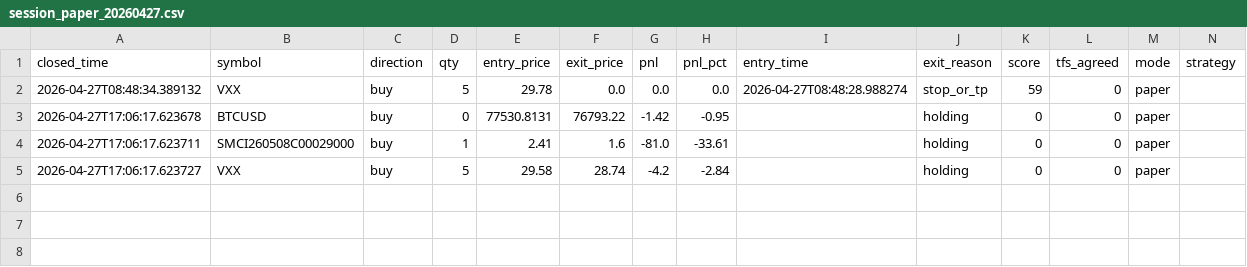
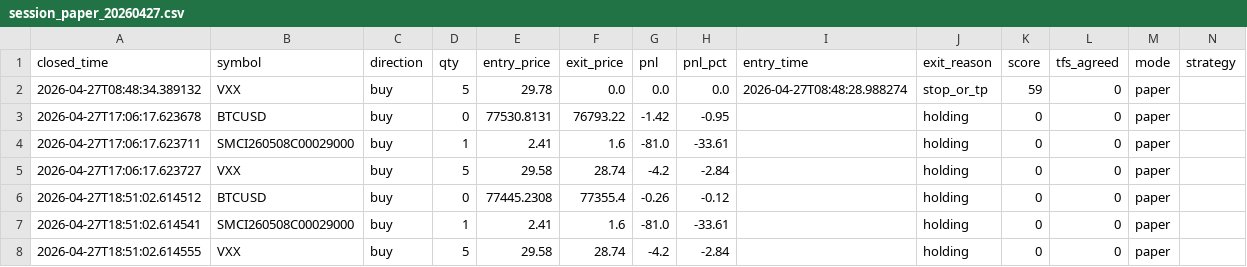
Before and after one commit to speedracer1186/Trading-Bot-Dashboard, a CSV file: session_paper_20260427.csv, drawn as a sheet; only a part is shown; rows hold the shown columns only; the diff names each change by its address in the sheet, - before the commit and + after, or states it on an @@ line.

Commit message:
bot: session results 20260427 18:51

```diff
--- a/session_paper_20260427.csv
+++ b/session_paper_20260427.csv
+row 6: 2026-04-27T18:51:02.614512 | BTCUSD | buy | 0 | 77445.2308 | 77355.4 | -0.26 | -0.12 |  | holding | 0 | 0 | paper
+row 7: 2026-04-27T18:51:02.614541 | SMCI260508C00029000 | buy | 1 | 2.41 | 1.6 | -81.0 | -33.61 |  | holding | 0 | 0 | paper
+row 8: 2026-04-27T18:51:02.614555 | VXX | buy | 5 | 29.58 | 28.74 | -4.2 | -2.84 |  | holding | 0 | 0 | paper
```
